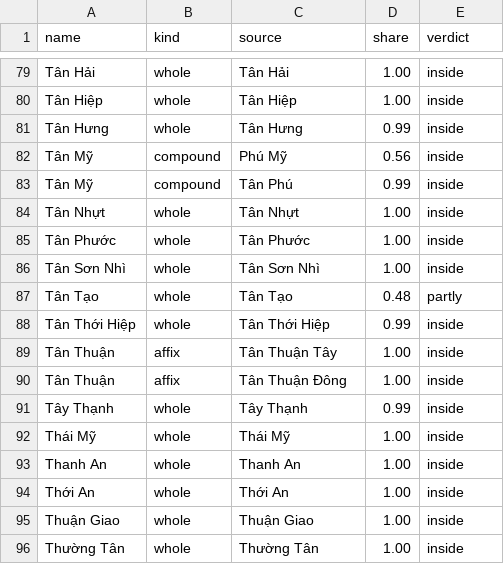
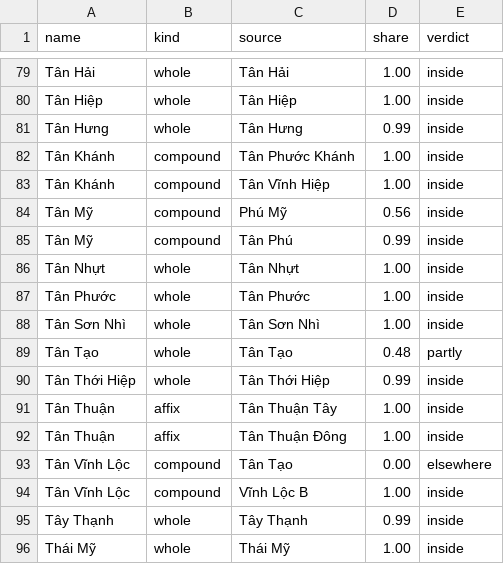
Before and after one commit to lqtue/vietnam-map-archive, a CSV file: work/research/admin-2025/out/hcmc_names.csv, drawn as a sheet; only a part is shown, gaps mark what is left out; the shorter side is filled out with more unchanged rows.

```diff
--- a/work/research/admin-2025/out/hcmc_names.csv
+++ b/work/research/admin-2025/out/hcmc_names.csv
@@ -81,2 +81,4 @@ Tân Hiệp,whole,Tân Hiệp,1.00,inside
 Tân Hưng,whole,Tân Hưng,0.99,inside
+Tân Khánh,compound,Tân Phước Khánh,1.00,inside
+Tân Khánh,compound,Tân Vĩnh Hiệp,1.00,inside
 Tân Mỹ,compound,Phú Mỹ,0.56,inside
@@ -90,2 +92,4 @@ Tân Thuận,affix,Tân Thuận Tây,1.00,inside
 Tân Thuận,affix,Tân Thuận Đông,1.00,inside
+Tân Vĩnh Lộc,compound,Tân Tạo,0.00,elsewhere
+Tân Vĩnh Lộc,compound,Vĩnh Lộc B,1.00,inside
 Tây Thạnh,whole,Tây Thạnh,0.99,inside
```
Also changed, not shown: work/research/admin-2025/out/crosswalk_flags.csv, work/research/admin-2025/out/names.csv, 3 other files.
